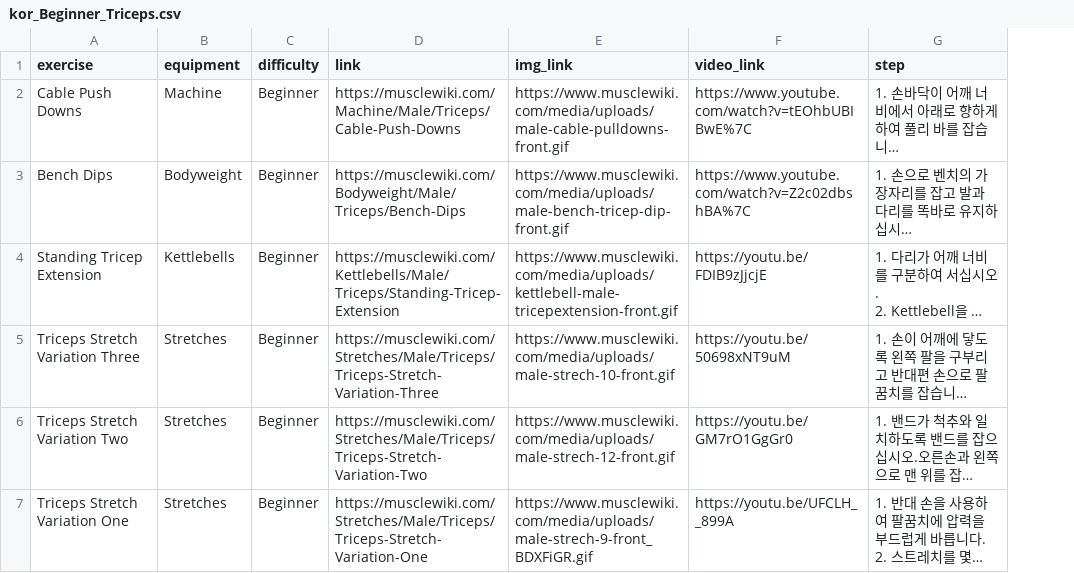
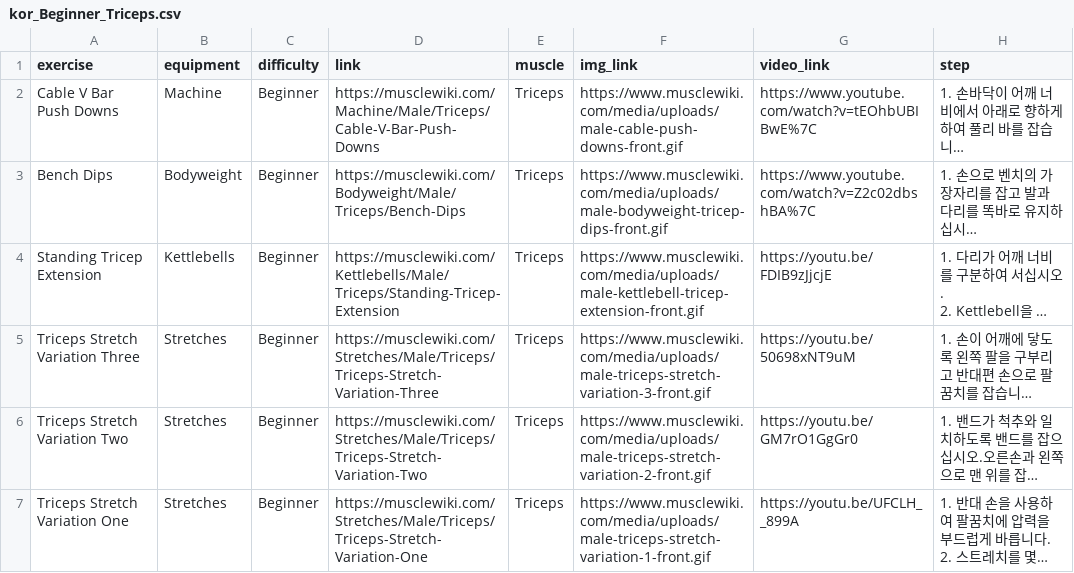
Before and after one commit to svbean77/Univ_Capstone2, a CSV file: Crawling/data/kor_Beginner_Triceps.csv, drawn as a sheet; only a part is shown; long unchanged cells end in …; addresses are those after the commit; the diff covers the shown part only; the diff names each change by its address in the sheet, - before the commit and + after, or states it on an @@ line.

```diff
--- a/Crawling/data/kor_Beginner_Triceps.csv
+++ b/Crawling/data/kor_Beginner_Triceps.csv
+column E (muscle), rows 2-7: all Triceps
-A2 (exercise): Cable Push Downs
+A2 (exercise): Cable V Bar Push Downs
-D2 (link): https://musclewiki.com/Machine/Male/Triceps/Cable-Push-Downs
+D2 (link): https://musclewiki.com/Machine/Male/Triceps/Cable-V-Bar-Push-Downs
-F2 (img_link): https://www.musclewiki.com/media/uploads/male-cable-pulldowns-front.gif
+F2 (img_link): https://www.musclewiki.com/media/uploads/male-cable-push-downs-front.gif
-F3 (img_link): https://www.musclewiki.com/media/uploads/male-bench-tricep-dip-front.gif
+F3 (img_link): https://www.musclewiki.com/media/uploads/male-bodyweight-tricep-dips-front.gif
-F4 (img_link): https://www.musclewiki.com/media/uploads/kettlebell-male-tricepextension-front.gif
+F4 (img_link): https://www.musclewiki.com/media/uploads/male-kettlebell-tricep-extension-front.gif
-F5 (img_link): https://www.musclewiki.com/media/uploads/male-strech-10-front.gif
+F5 (img_link): https://www.musclewiki.com/media/uploads/male-triceps-stretch-variation-3-front.gif
-F6 (img_link): https://www.musclewiki.com/media/uploads/male-strech-12-front.gif
+F6 (img_link): https://www.musclewiki.com/media/uploads/male-triceps-stretch-variation-2-front.gif
-F7 (img_link): https://www.musclewiki.com/media/uploads/male-strech-9-front_BDXFiGR.gif
+F7 (img_link): https://www.musclewiki.com/media/uploads/male-triceps-stretch-variation-1-front.gif
```
Also changed, not shown: 2 removed rows and 10 edited cells elsewhere in this file, Crawling/data/eng_Beginner_Abdominals.csv, Crawling/data/eng_Master_Abdominals.csv, 49 other files.
